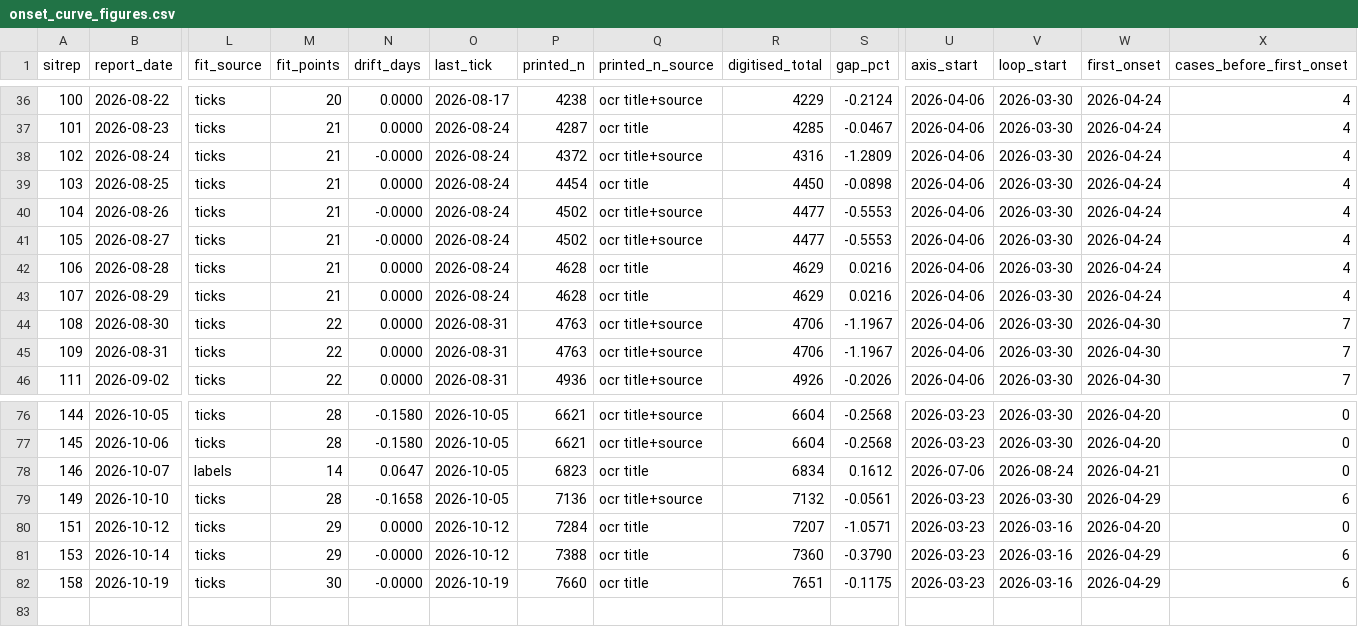
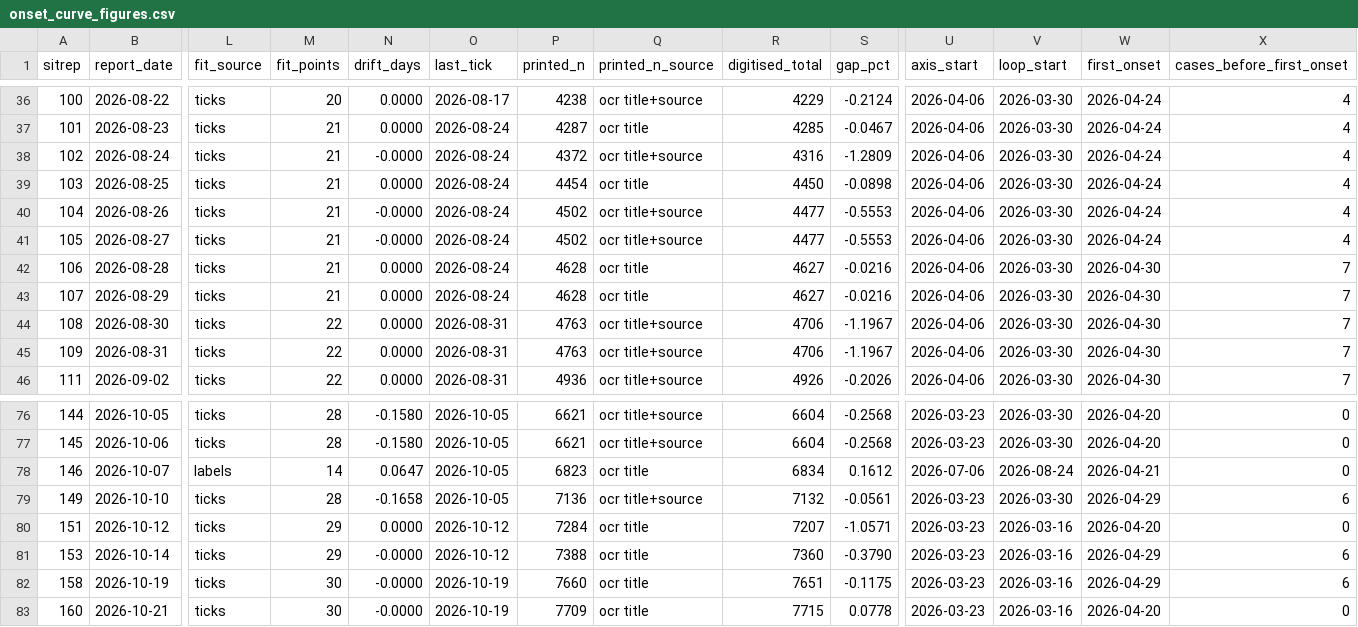
Before and after one commit to epiforecasts/BVDOutbreakSize, a CSV file: data/onset_curve_figures.csv, drawn as a sheet; only a part is shown, gaps mark what is left out; rows hold the shown columns only; the diff names each change by its address in the sheet, - before the commit and + after, or states it on an @@ line.

```diff
--- a/data/onset_curve_figures.csv
+++ b/data/onset_curve_figures.csv
-R42:R43 (digitised_total): 4629
+R42:R43 (digitised_total): 4627
-S42:S43 (gap_pct): 0.0216
+S42:S43 (gap_pct): -0.0216
-W42:W43 (first_onset): 2026-04-24
+W42:W43 (first_onset): 2026-04-30
-X42:X43 (cases_before_first_onset): 4
+X42:X43 (cases_before_first_onset): 7
+row 83: 160 | 2026-10-21 | ticks | 30 | -0.0000 | 2026-10-19 | 7709 | ocr title | 7715 | 0.0778 | 2026-03-23 | 2026-03-16 | 2026-04-20 | 0
```
Also changed, not shown: data/onset_curve_scanned.csv, 10 other files.
